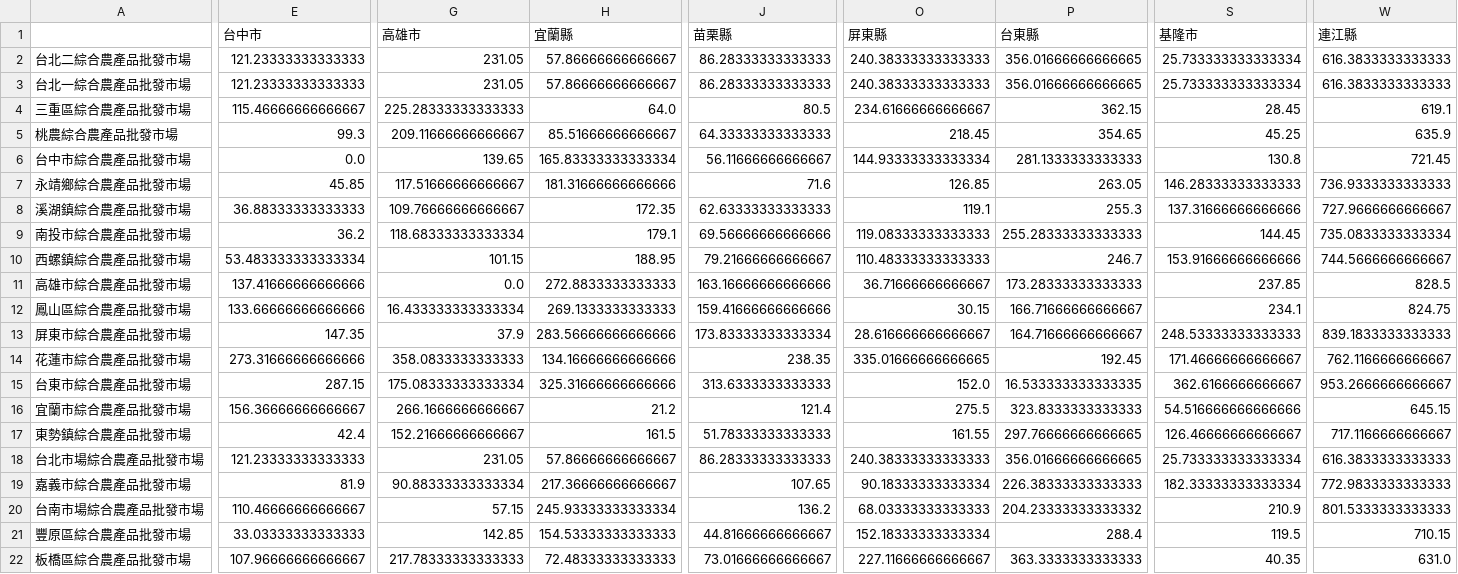
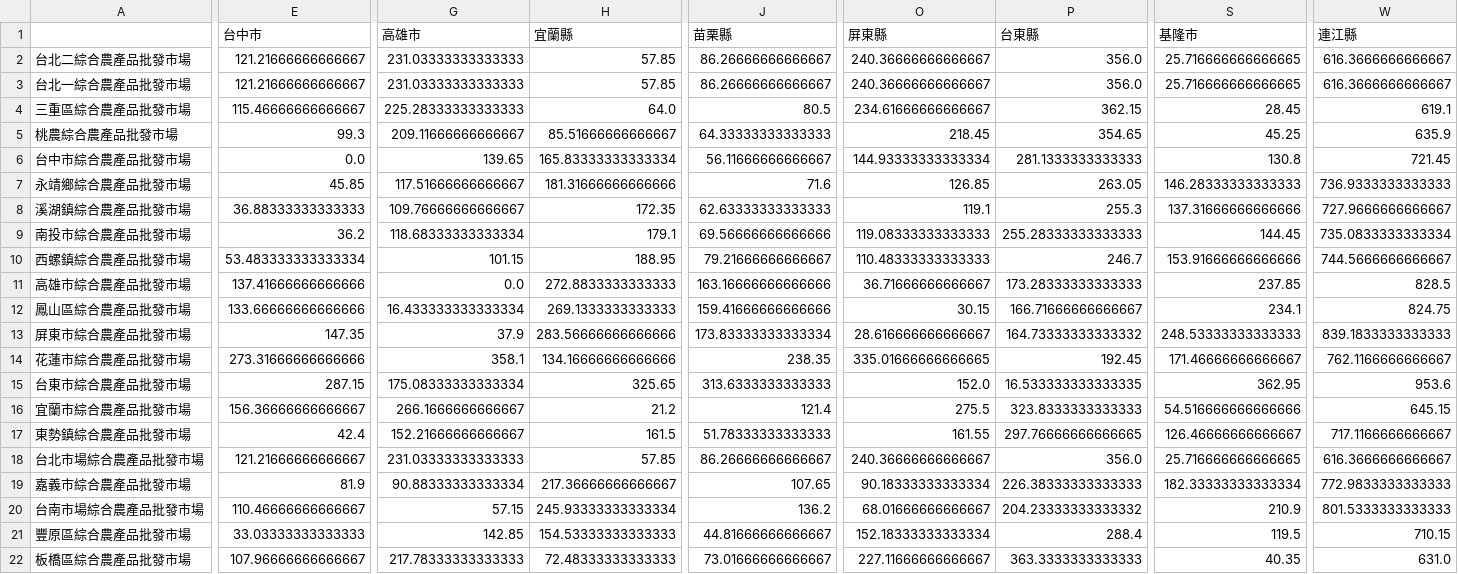
Before and after one commit to namwoam/or-final, a CSV file: data/travel_time-supply2market.csv, drawn as a sheet; only a part is shown, gaps mark what is left out; the diff covers the shown part only; the diff names each change by its address in the sheet, - before the commit and + after, or states it on an @@ line.

Commit message:
upload geo_data

```diff
--- a/data/travel_time-supply2market.csv
+++ b/data/travel_time-supply2market.csv
-E2:E3 (台中市): 121.23333333333333
+E2:E3 (台中市): 121.21666666666667
-G2:G3 (高雄市): 231.05
+G2:G3 (高雄市): 231.03333333333333
-H2:H3 (宜蘭縣): 57.86666666666667
+H2:H3 (宜蘭縣): 57.85
-J2:J3 (苗栗縣): 86.28333333333333
+J2:J3 (苗栗縣): 86.26666666666667
-O2:O3 (屏東縣): 240.38333333333333
+O2:O3 (屏東縣): 240.36666666666667
-P2:P3 (台東縣): 356.01666666666665
+P2:P3 (台東縣): 356.0
-S2:S3 (基隆市): 25.733333333333334
+S2:S3 (基隆市): 25.716666666666665
-W2:W3 (連江縣): 616.3833333333333
+W2:W3 (連江縣): 616.3666666666667
-P13 (台東縣): 164.71666666666667
+P13 (台東縣): 164.73333333333332
-G14 (高雄市): 358.0833333333333
+G14 (高雄市): 358.1
-H15 (宜蘭縣): 325.31666666666666
+H15 (宜蘭縣): 325.65
-S15 (基隆市): 362.6166666666667
+S15 (基隆市): 362.95
-W15 (連江縣): 953.2666666666667
+W15 (連江縣): 953.6
-E18 (台中市): 121.23333333333333
+E18 (台中市): 121.21666666666667
-G18 (高雄市): 231.05
+G18 (高雄市): 231.03333333333333
-H18 (宜蘭縣): 57.86666666666667
+H18 (宜蘭縣): 57.85
-J18 (苗栗縣): 86.28333333333333
+J18 (苗栗縣): 86.26666666666667
-O18 (屏東縣): 240.38333333333333
+O18 (屏東縣): 240.36666666666667
-P18 (台東縣): 356.01666666666665
+P18 (台東縣): 356.0
-S18 (基隆市): 25.733333333333334
+S18 (基隆市): 25.716666666666665
-W18 (連江縣): 616.3833333333333
+W18 (連江縣): 616.3666666666667
-O20 (屏東縣): 68.03333333333333
+O20 (屏東縣): 68.01666666666667
```
Also changed, not shown: 21 edited cells elsewhere in this file, data/distance-market2market.csv, data/distance-supply2market.csv, 4 other files.
